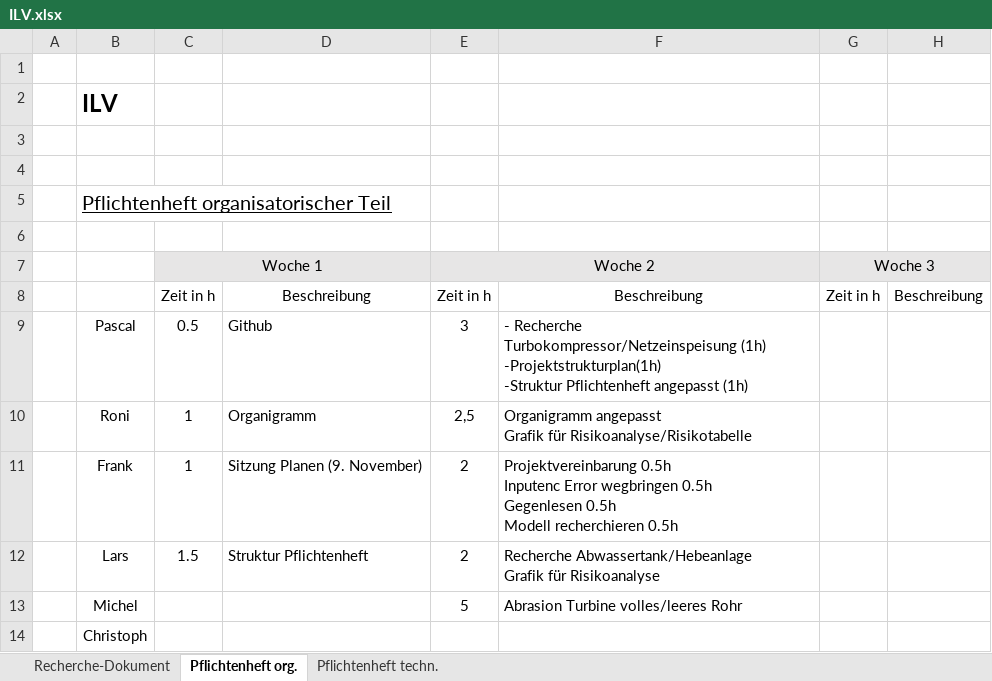
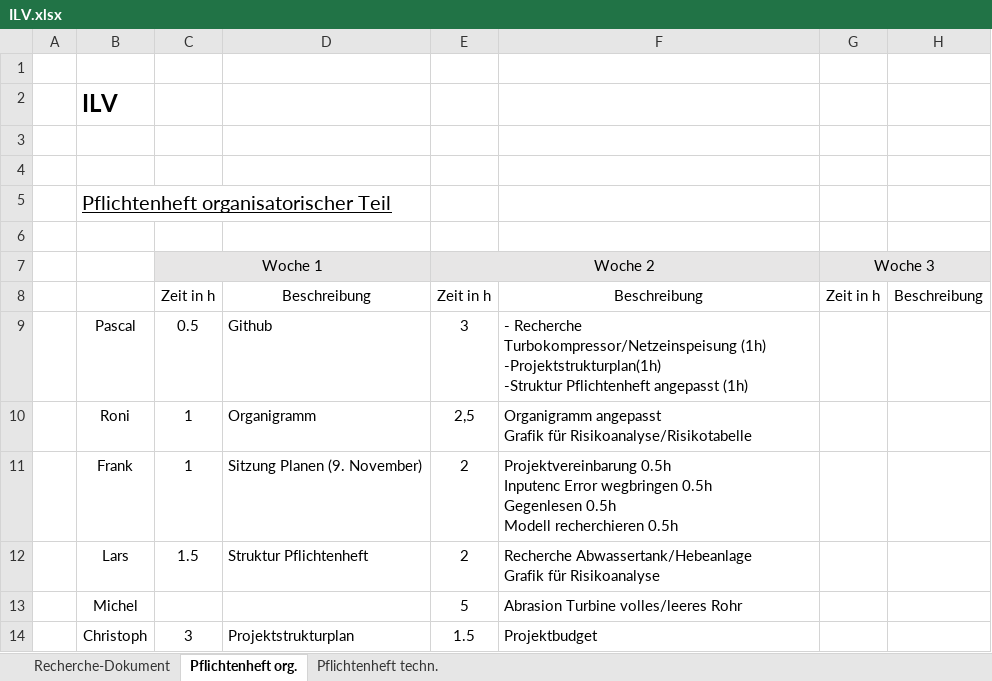
Before and after one commit to Swissmade41/Pro1, an Excel workbook: ILV.xlsx, sheet Pflichtenheft org., drawn as a sheet; values as stored, in another font and other column widths than the file's, no borders; removed rows and columns are numbered as before the commit, all else as after; the diff names each change by its address in the sheet, - before the commit and + after, or states it on an @@ line.

Commit message:
Updated ILV

```diff
--- a/ILV.xlsx (sheet Pflichtenheft org.)
+++ b/ILV.xlsx (sheet Pflichtenheft org.)
-row 14:  | Christoph
+row 14:  | Christoph | 3 | Projektstrukturplan | 1.5 | Projektbudget
```
